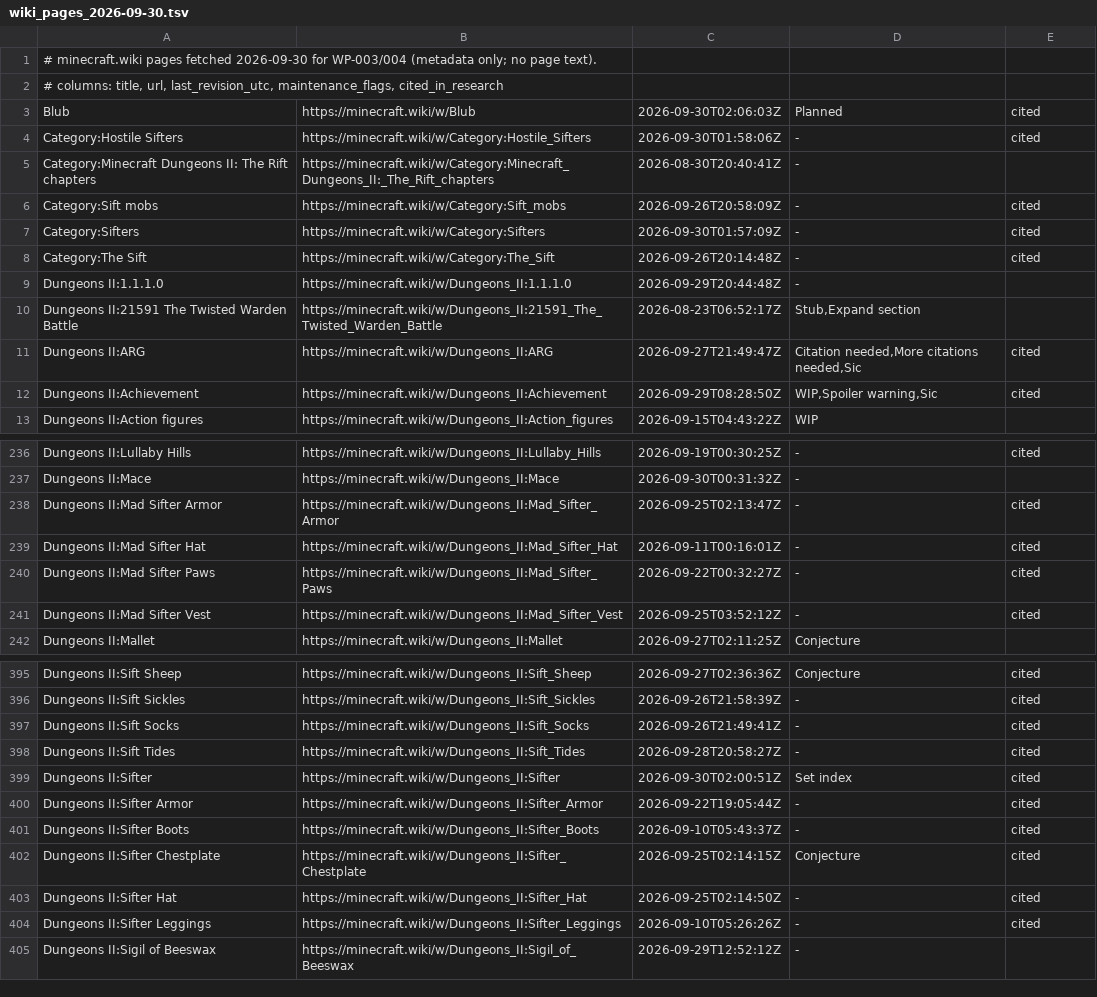
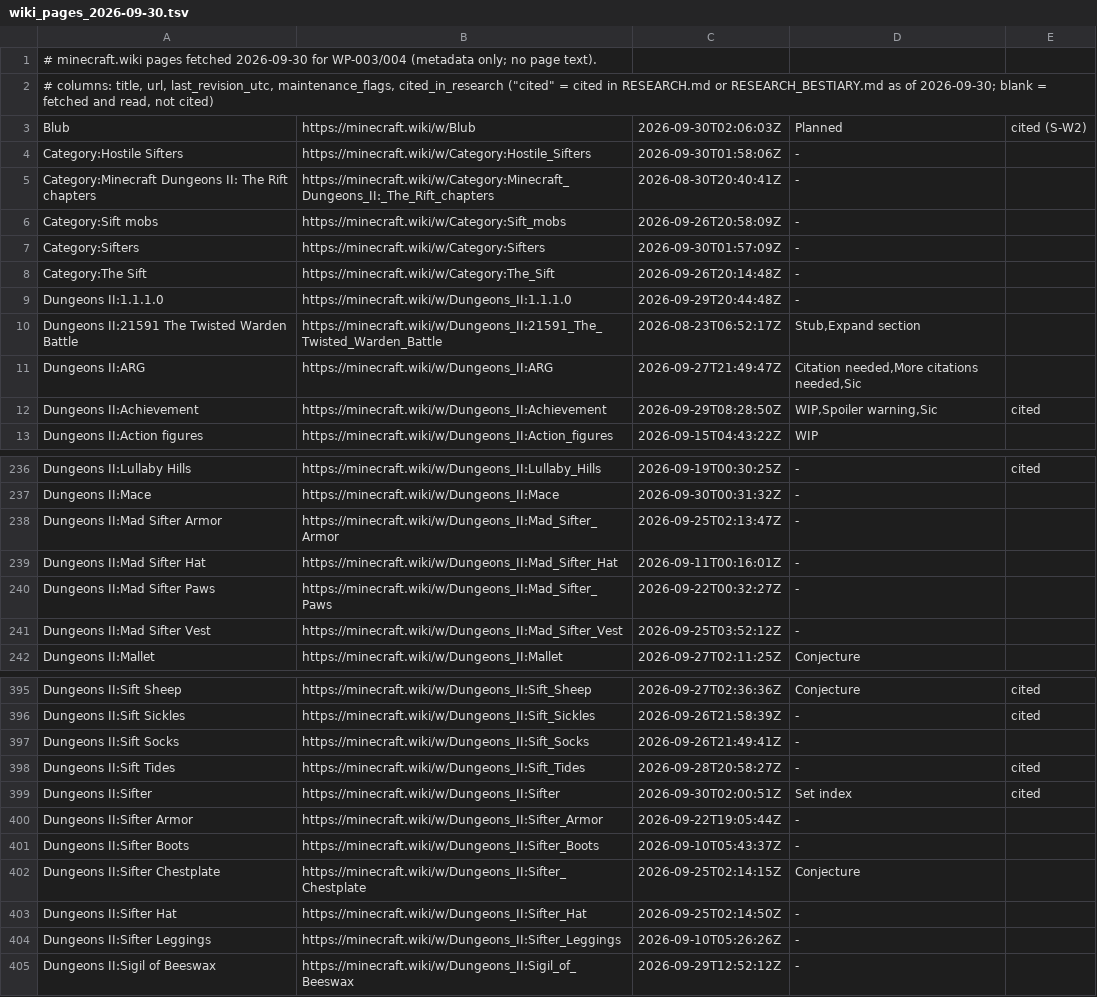
Before and after one commit to Skisisksiskskskss/Trapisque, a TSV file: docs/research/wiki_pages_2026-09-30.tsv, drawn as a sheet; only a part is shown, gaps mark what is left out; the diff covers the shown part only.

```diff
--- a/docs/research/wiki_pages_2026-09-30.tsv
+++ b/docs/research/wiki_pages_2026-09-30.tsv
@@ -1,12 +1,12 @@
 # minecraft.wiki pages fetched 2026-09-30 for WP-003/004 (metadata only; no page text).
-# columns: title, url, last_revision_utc, maintenance_flags, cited_in_research
-Blub	https://minecraft.wiki/w/Blub	2026-09-30T02:06:03Z	Planned	cited
-Category:Hostile Sifters	https://minecraft.wiki/w/Category:Hostile_Sifters	2026-09-30T01:58:06Z	-	cited
+# columns: title, url, last_revision_utc, maintenance_flags, cited_in_research ("cited" = cited in RESEARCH.md or RESEARCH_BESTIARY.md as of 2026-09-30; blank = fetched and read, not cited)
+Blub	https://minecraft.wiki/w/Blub	2026-09-30T02:06:03Z	Planned	cited (S-W2)
+Category:Hostile Sifters	https://minecraft.wiki/w/Category:Hostile_Sifters	2026-09-30T01:58:06Z	-	
 Category:Minecraft Dungeons II: The Rift chapters	https://minecraft.wiki/w/Category:Minecraft_Dungeons_II:_The_Rift_chapters	2026-08-30T20:40:41Z	-	
-Category:Sift mobs	https://minecraft.wiki/w/Category:Sift_mobs	2026-09-26T20:58:09Z	-	cited
-Category:Sifters	https://minecraft.wiki/w/Category:Sifters	2026-09-30T01:57:09Z	-	cited
-Category:The Sift	https://minecraft.wiki/w/Category:The_Sift	2026-09-26T20:14:48Z	-	cited
+Category:Sift mobs	https://minecraft.wiki/w/Category:Sift_mobs	2026-09-26T20:58:09Z	-	
+Category:Sifters	https://minecraft.wiki/w/Category:Sifters	2026-09-30T01:57:09Z	-	
+Category:The Sift	https://minecraft.wiki/w/Category:The_Sift	2026-09-26T20:14:48Z	-	
 Dungeons II:1.1.1.0	https://minecraft.wiki/w/Dungeons_II:1.1.1.0	2026-09-29T20:44:48Z	-	
 Dungeons II:21591 The Twisted Warden Battle	https://minecraft.wiki/w/Dungeons_II:21591_The_Twisted_Warden_Battle	2026-08-23T06:52:17Z	Stub,Expand section	
-Dungeons II:ARG	https://minecraft.wiki/w/Dungeons_II:ARG	2026-09-27T21:49:47Z	Citation needed,More citations needed,Sic	cited
+Dungeons II:ARG	https://minecraft.wiki/w/Dungeons_II:ARG	2026-09-27T21:49:47Z	Citation needed,More citations needed,Sic	
 Dungeons II:Achievement	https://minecraft.wiki/w/Dungeons_II:Achievement	2026-09-29T08:28:50Z	WIP,Spoiler warning,Sic	cited
@@ -237,6 +237,6 @@ Dungeons II:Lullaby Hills	https://minecraft.wiki/w/Dungeons_II:Lullaby_Hills	202
 Dungeons II:Mace	https://minecraft.wiki/w/Dungeons_II:Mace	2026-09-30T00:31:32Z	-	
-Dungeons II:Mad Sifter Armor	https://minecraft.wiki/w/Dungeons_II:Mad_Sifter_Armor	2026-09-25T02:13:47Z	-	cited
-Dungeons II:Mad Sifter Hat	https://minecraft.wiki/w/Dungeons_II:Mad_Sifter_Hat	2026-09-11T00:16:01Z	-	cited
-Dungeons II:Mad Sifter Paws	https://minecraft.wiki/w/Dungeons_II:Mad_Sifter_Paws	2026-09-22T00:32:27Z	-	cited
-Dungeons II:Mad Sifter Vest	https://minecraft.wiki/w/Dungeons_II:Mad_Sifter_Vest	2026-09-25T03:52:12Z	-	cited
+Dungeons II:Mad Sifter Armor	https://minecraft.wiki/w/Dungeons_II:Mad_Sifter_Armor	2026-09-25T02:13:47Z	-	
+Dungeons II:Mad Sifter Hat	https://minecraft.wiki/w/Dungeons_II:Mad_Sifter_Hat	2026-09-11T00:16:01Z	-	
+Dungeons II:Mad Sifter Paws	https://minecraft.wiki/w/Dungeons_II:Mad_Sifter_Paws	2026-09-22T00:32:27Z	-	
+Dungeons II:Mad Sifter Vest	https://minecraft.wiki/w/Dungeons_II:Mad_Sifter_Vest	2026-09-25T03:52:12Z	-	
 Dungeons II:Mallet	https://minecraft.wiki/w/Dungeons_II:Mallet	2026-09-27T02:11:25Z	Conjecture	
@@ -396,10 +396,10 @@ Dungeons II:Sift Sheep	https://minecraft.wiki/w/Dungeons_II:Sift_Sheep	2026-09-2
 Dungeons II:Sift Sickles	https://minecraft.wiki/w/Dungeons_II:Sift_Sickles	2026-09-26T21:58:39Z	-	cited
-Dungeons II:Sift Socks	https://minecraft.wiki/w/Dungeons_II:Sift_Socks	2026-09-26T21:49:41Z	-	cited
+Dungeons II:Sift Socks	https://minecraft.wiki/w/Dungeons_II:Sift_Socks	2026-09-26T21:49:41Z	-	
 Dungeons II:Sift Tides	https://minecraft.wiki/w/Dungeons_II:Sift_Tides	2026-09-28T20:58:27Z	-	cited
 Dungeons II:Sifter	https://minecraft.wiki/w/Dungeons_II:Sifter	2026-09-30T02:00:51Z	Set index	cited
-Dungeons II:Sifter Armor	https://minecraft.wiki/w/Dungeons_II:Sifter_Armor	2026-09-22T19:05:44Z	-	cited
-Dungeons II:Sifter Boots	https://minecraft.wiki/w/Dungeons_II:Sifter_Boots	2026-09-10T05:43:37Z	-	cited
-Dungeons II:Sifter Chestplate	https://minecraft.wiki/w/Dungeons_II:Sifter_Chestplate	2026-09-25T02:14:15Z	Conjecture	cited
-Dungeons II:Sifter Hat	https://minecraft.wiki/w/Dungeons_II:Sifter_Hat	2026-09-25T02:14:50Z	-	cited
-Dungeons II:Sifter Leggings	https://minecraft.wiki/w/Dungeons_II:Sifter_Leggings	2026-09-10T05:26:26Z	-	cited
+Dungeons II:Sifter Armor	https://minecraft.wiki/w/Dungeons_II:Sifter_Armor	2026-09-22T19:05:44Z	-	
+Dungeons II:Sifter Boots	https://minecraft.wiki/w/Dungeons_II:Sifter_Boots	2026-09-10T05:43:37Z	-	
+Dungeons II:Sifter Chestplate	https://minecraft.wiki/w/Dungeons_II:Sifter_Chestplate	2026-09-25T02:14:15Z	Conjecture	
+Dungeons II:Sifter Hat	https://minecraft.wiki/w/Dungeons_II:Sifter_Hat	2026-09-25T02:14:50Z	-	
+Dungeons II:Sifter Leggings	https://minecraft.wiki/w/Dungeons_II:Sifter_Leggings	2026-09-10T05:26:26Z	-	
 Dungeons II:Sigil of Beeswax	https://minecraft.wiki/w/Dungeons_II:Sigil_of_Beeswax	2026-09-29T12:52:12Z	-	
```
Also changed, not shown: 65 edited cells elsewhere in this file, 4 other files.
